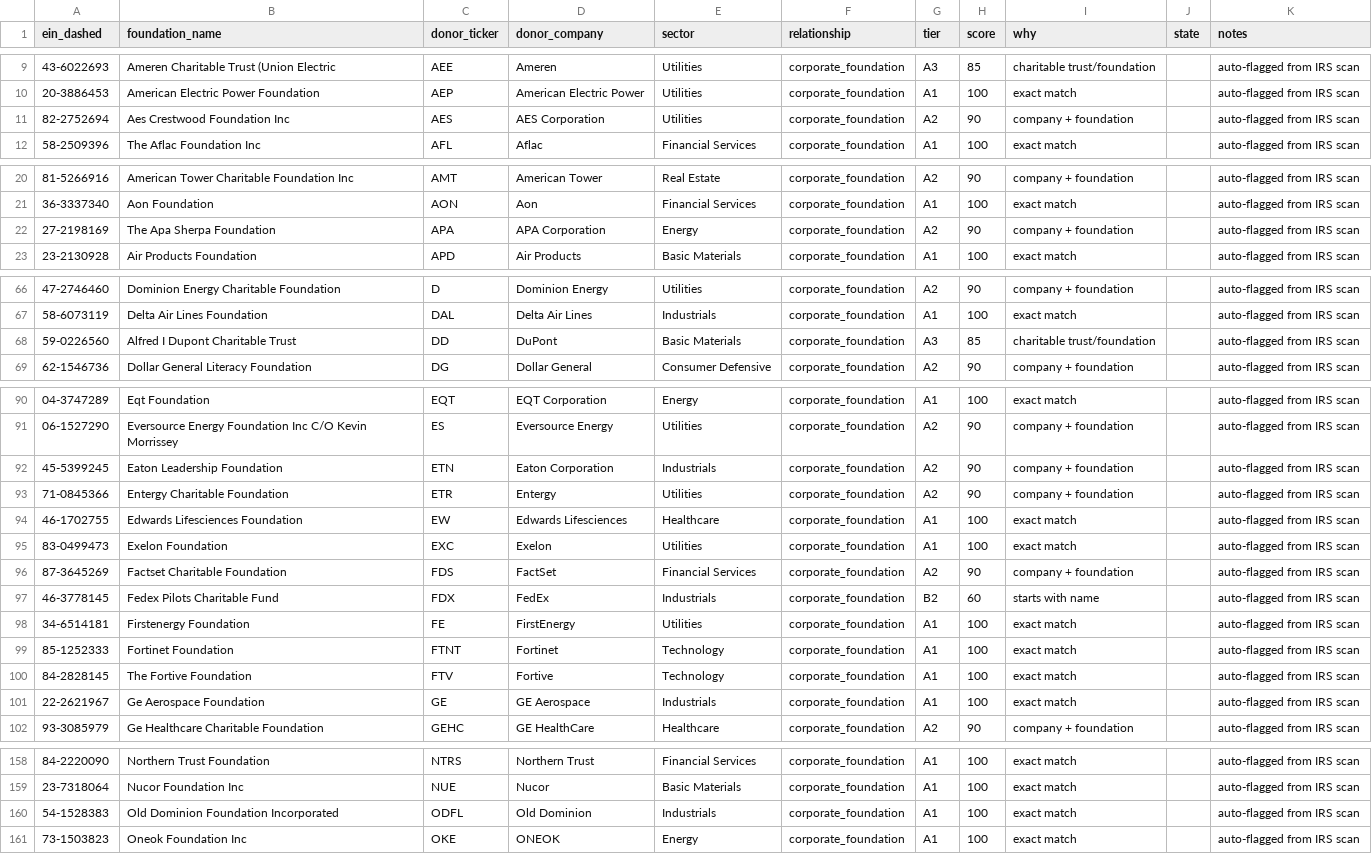
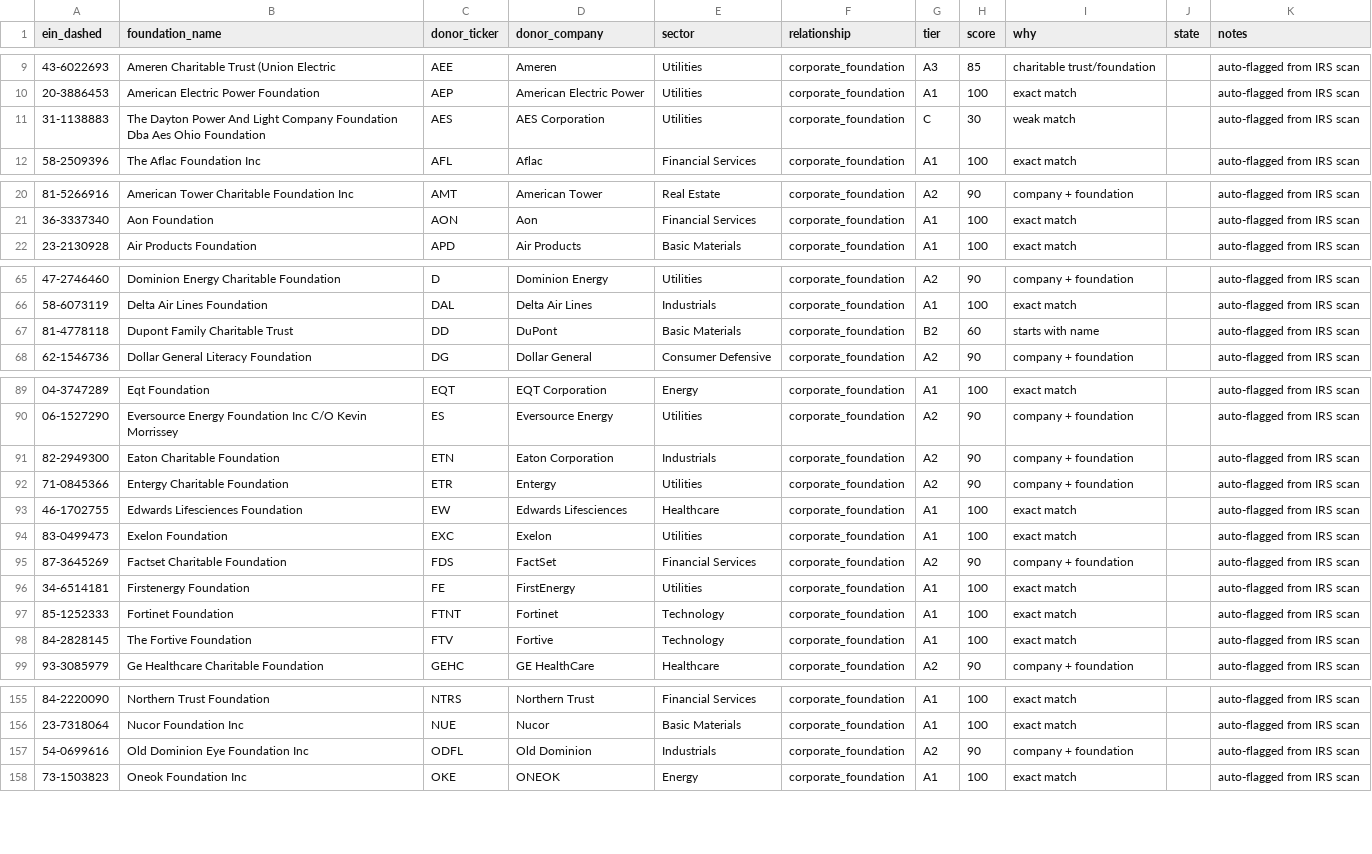
Before and after one commit to mjrbbq-droid/earnings2, a CSV file: data/foundation_candidates_v2.csv, drawn as a sheet; only a part is shown, gaps mark what is left out; the diff covers the shown part only.

Commit message:
Foundation discovery expansion: 2025 ZIP downloader, full-index builder, tier B candidates, merge tooling

```diff
--- a/data/foundation_candidates_v2.csv
+++ b/data/foundation_candidates_v2.csv
@@ -10,3 +10,3 @@ ein_dashed,foundation_name,donor_ticker,donor_company,sector,relationship,tier,s
 20-3886453,American Electric Power Foundation,AEP,American Electric Power,Utilities,corporate_foundation,A1,100,exact match,,auto-flagged from IRS scan
-82-2752694,Aes Crestwood Foundation Inc,AES,AES Corporation,Utilities,corporate_foundation,A2,90,company + foundation,,auto-flagged from IRS scan
+31-1138883,The Dayton Power And Light Company Foundation Dba Aes Ohio Foundation,AES,AES Corporation,Utilities,corporate_foundation,C,30,weak match,,auto-flagged from IRS scan
 58-2509396,The Aflac Foundation Inc,AFL,Aflac,Financial Services,corporate_foundation,A1,100,exact match,,auto-flagged from IRS scan
@@ -21,3 +21,2 @@ ein_dashed,foundation_name,donor_ticker,donor_company,sector,relationship,tier,s
 36-3337340,Aon Foundation,AON,Aon,Financial Services,corporate_foundation,A1,100,exact match,,auto-flagged from IRS scan
-27-2198169,The Apa Sherpa Foundation,APA,APA Corporation,Energy,corporate_foundation,A2,90,company + foundation,,auto-flagged from IRS scan
 23-2130928,Air Products Foundation,APD,Air Products,Basic Materials,corporate_foundation,A1,100,exact match,,auto-flagged from IRS scan
@@ -67,3 +66,3 @@ ein_dashed,foundation_name,donor_ticker,donor_company,sector,relationship,tier,s
 58-6073119,Delta Air Lines Foundation,DAL,Delta Air Lines,Industrials,corporate_foundation,A1,100,exact match,,auto-flagged from IRS scan
-59-0226560,Alfred I Dupont Charitable Trust,DD,DuPont,Basic Materials,corporate_foundation,A3,85,charitable trust/foundation,,auto-flagged from IRS scan
+81-4778118,Dupont Family Charitable Trust,DD,DuPont,Basic Materials,corporate_foundation,B2,60,starts with name,,auto-flagged from IRS scan
 62-1546736,Dollar General Literacy Foundation,DG,Dollar General,Consumer Defensive,corporate_foundation,A2,90,company + foundation,,auto-flagged from IRS scan
@@ -91,3 +90,3 @@ ein_dashed,foundation_name,donor_ticker,donor_company,sector,relationship,tier,s
 06-1527290,Eversource Energy Foundation Inc C/O Kevin Morrissey,ES,Eversource Energy,Utilities,corporate_foundation,A2,90,company + foundation,,auto-flagged from IRS scan
-45-5399245,Eaton Leadership Foundation,ETN,Eaton Corporation,Industrials,corporate_foundation,A2,90,company + foundation,,auto-flagged from IRS scan
+82-2949300,Eaton Charitable Foundation,ETN,Eaton Corporation,Industrials,corporate_foundation,A2,90,company + foundation,,auto-flagged from IRS scan
 71-0845366,Entergy Charitable Foundation,ETR,Entergy,Utilities,corporate_foundation,A2,90,company + foundation,,auto-flagged from IRS scan
@@ -96,3 +95,2 @@ ein_dashed,foundation_name,donor_ticker,donor_company,sector,relationship,tier,s
 87-3645269,Factset Charitable Foundation,FDS,FactSet,Financial Services,corporate_foundation,A2,90,company + foundation,,auto-flagged from IRS scan
-46-3778145,Fedex Pilots Charitable Fund,FDX,FedEx,Industrials,corporate_foundation,B2,60,starts with name,,auto-flagged from IRS scan
 34-6514181,Firstenergy Foundation,FE,FirstEnergy,Utilities,corporate_foundation,A1,100,exact match,,auto-flagged from IRS scan
@@ -100,3 +98,2 @@ ein_dashed,foundation_name,donor_ticker,donor_company,sector,relationship,tier,s
 84-2828145,The Fortive Foundation,FTV,Fortive,Technology,corporate_foundation,A1,100,exact match,,auto-flagged from IRS scan
-22-2621967,Ge Aerospace Foundation,GE,GE Aerospace,Industrials,corporate_foundation,A1,100,exact match,,auto-flagged from IRS scan
 93-3085979,Ge Healthcare Charitable Foundation,GEHC,GE HealthCare,Healthcare,corporate_foundation,A2,90,company + foundation,,auto-flagged from IRS scan
@@ -159,3 +156,3 @@ ein_dashed,foundation_name,donor_ticker,donor_company,sector,relationship,tier,s
 23-7318064,Nucor Foundation Inc,NUE,Nucor,Basic Materials,corporate_foundation,A1,100,exact match,,auto-flagged from IRS scan
-54-1528383,Old Dominion Foundation Incorporated,ODFL,Old Dominion,Industrials,corporate_foundation,A1,100,exact match,,auto-flagged from IRS scan
+54-0699616,Old Dominion Eye Foundation Inc,ODFL,Old Dominion,Industrials,corporate_foundation,A2,90,company + foundation,,auto-flagged from IRS scan
 73-1503823,Oneok Foundation Inc,OKE,ONEOK,Energy,corporate_foundation,A1,100,exact match,,auto-flagged from IRS scan
```
Also changed, not shown: 14 edited cells elsewhere in this file, 8 other files.
